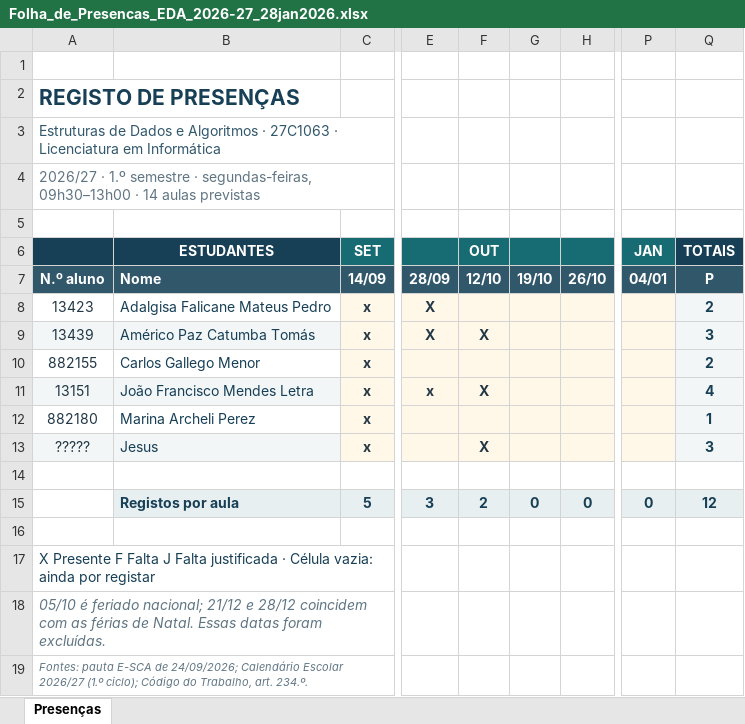
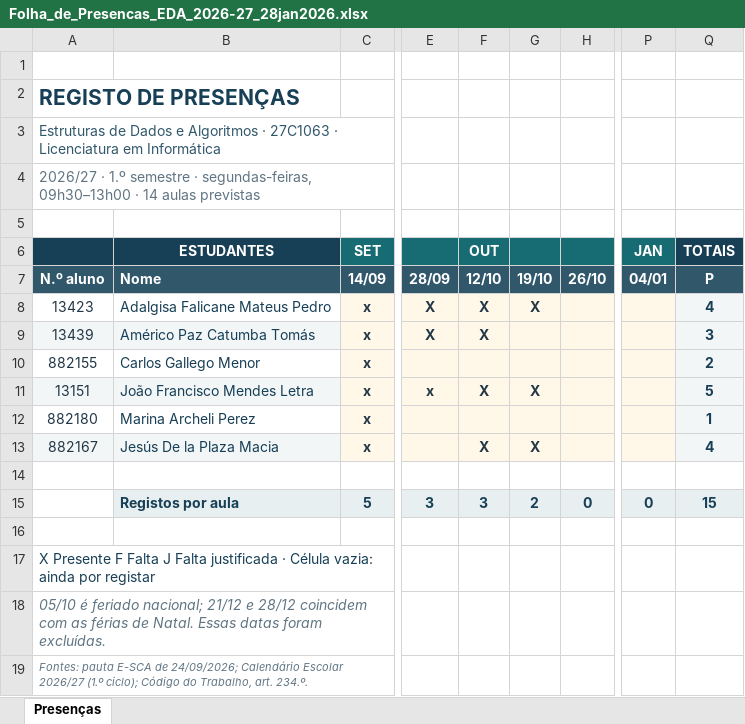
Before and after one commit to luiscunhacsc/Assiduidade_ISMT_2026-27-1oSem, an Excel workbook: Folha_de_Presencas_EDA_2026-27_28jan2026.xlsx, sheet Presenças, drawn as a sheet; only a part is shown, gaps mark what is left out; values as stored, in another font and other column widths than the file's, no borders; conditional formats not drawn; the diff names each change by its address in the sheet, - before the commit and + after, or states it on an @@ line.

Commit message:
Update attendance sheet for EDA 2026-27

```diff
--- a/Folha_de_Presencas_EDA_2026-27_28jan2026.xlsx (sheet Presenças)
+++ b/Folha_de_Presencas_EDA_2026-27_28jan2026.xlsx (sheet Presenças)
-F8 (OUT): (empty)
+F8 (OUT): X
-G8: (empty)
+G8: X
-Q8 (TOTAIS): 2
+Q8 (TOTAIS): 4
-G11: (empty)
+G11: X
-Q11 (TOTAIS): 4
+Q11 (TOTAIS): 5
-A13: ?????
+A13: 882167
-B13 (ESTUDANTES): Jesus
+B13 (ESTUDANTES): Jesús De la Plaza Macia
-G13: (empty)
+G13: X
-Q13 (TOTAIS): 3
+Q13 (TOTAIS): 4
-F15 (OUT): 2
+F15 (OUT): 3
-G15: 0
+G15: 2
-Q15 (TOTAIS): 12
+Q15 (TOTAIS): 15
```
